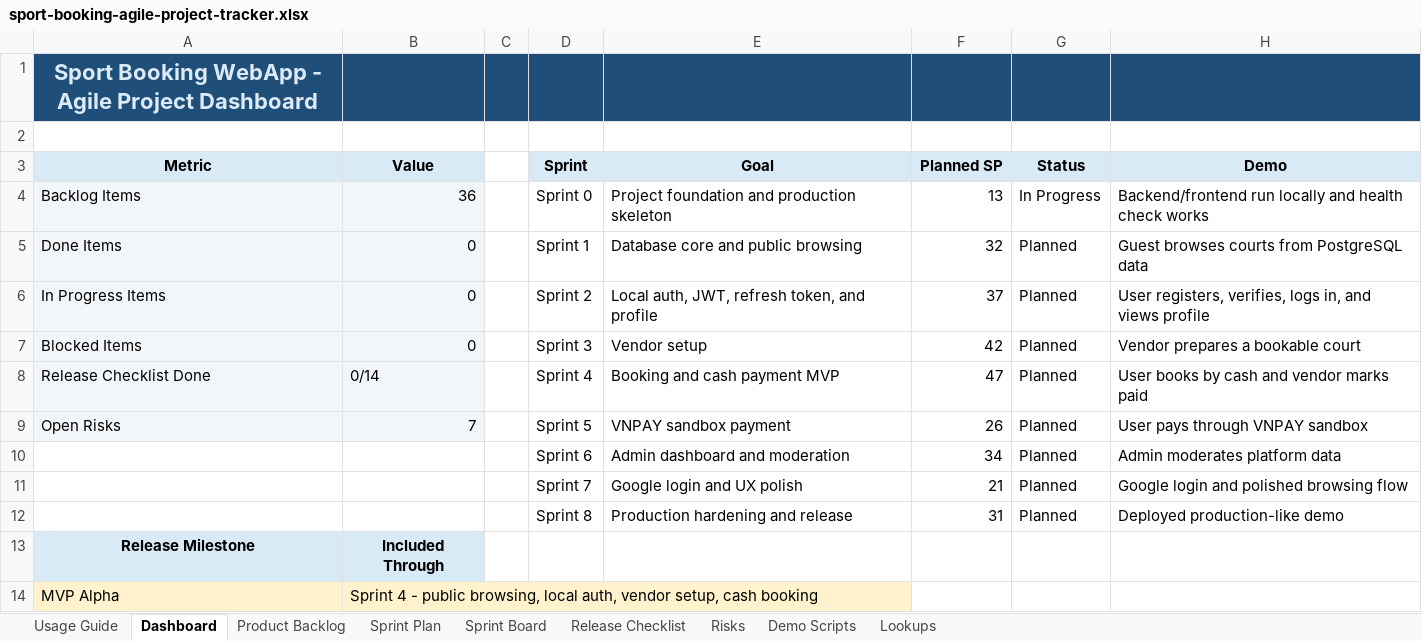
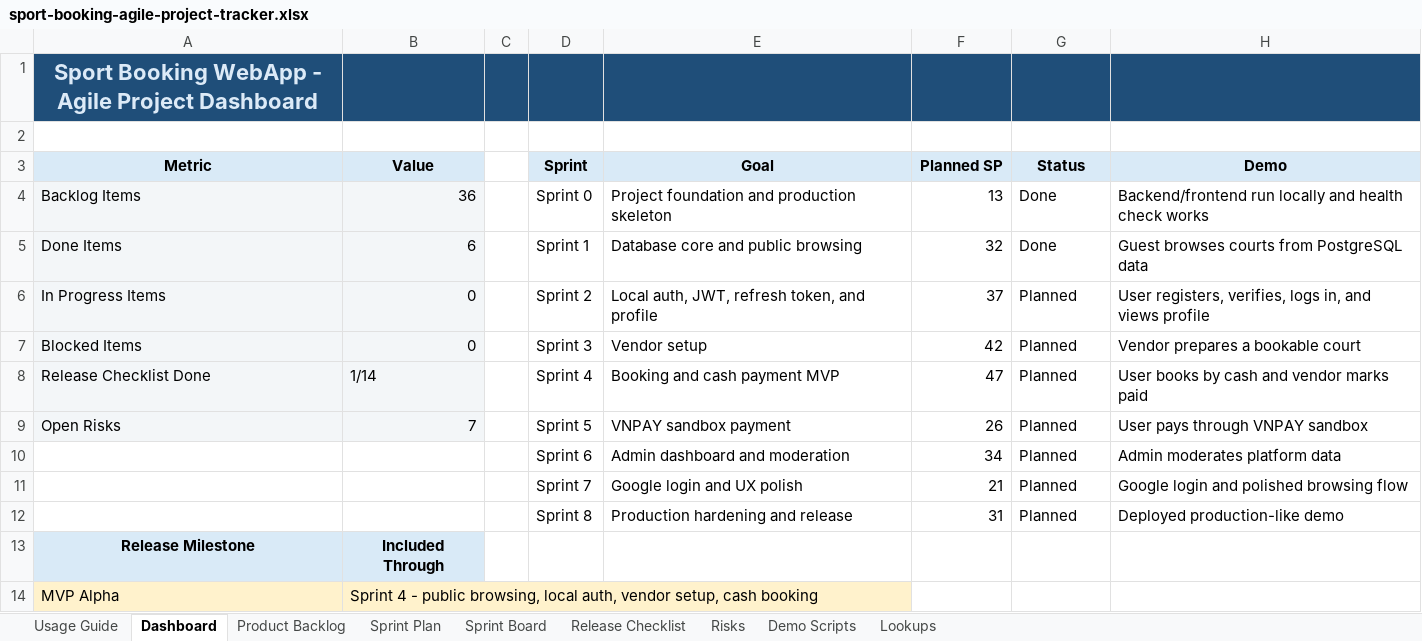
Before and after one commit to dqhieuse/sport_booking_webapp, an Excel workbook: outputs/sport-booking-agile-project-tracker.xlsx, sheet Dashboard, drawn as a sheet; only a part is shown; values as stored, in another font and other column widths than the file's, no borders; charts and pictures not drawn; the diff names each change by its address in the sheet, - before the commit and + after, or states it on an @@ line.

```diff
--- a/outputs/sport-booking-agile-project-tracker.xlsx (sheet Dashboard)
+++ b/outputs/sport-booking-agile-project-tracker.xlsx (sheet Dashboard)
-G4 (Status): In Progress
+G4 (Status): Done
-B5 (Value): 0
+B5 (Value): 6
-G5 (Status): Planned
+G5 (Status): Done
-B8 (Value): 0/14
+B8 (Value): 1/14
```
Also changed, not shown: sheet Product Backlog, sheet Sprint Board, sheet Sprint Plan, sheet Lookups, sheet Release Checklist, hidden cells, 2 other files.
